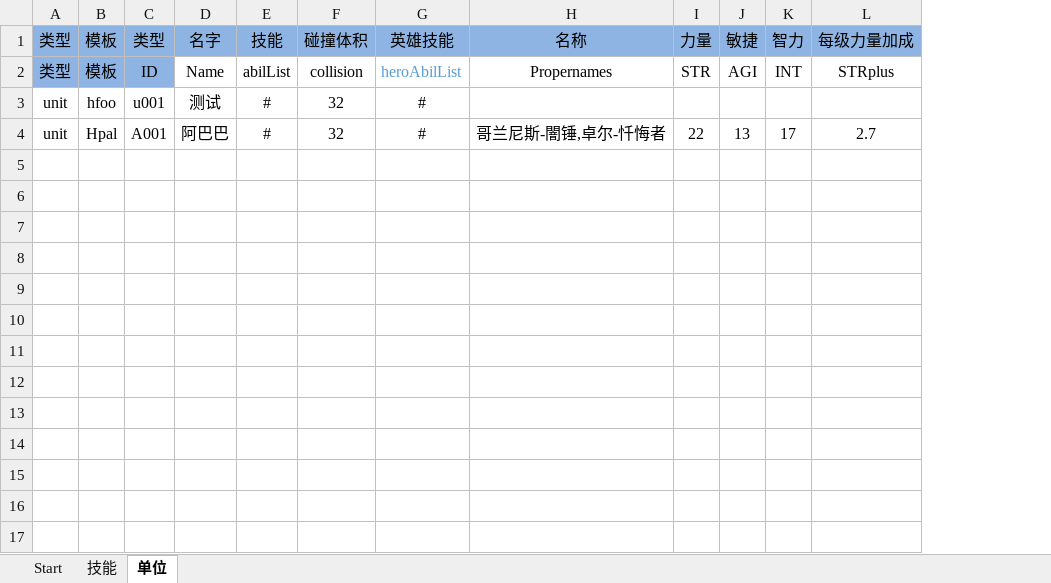
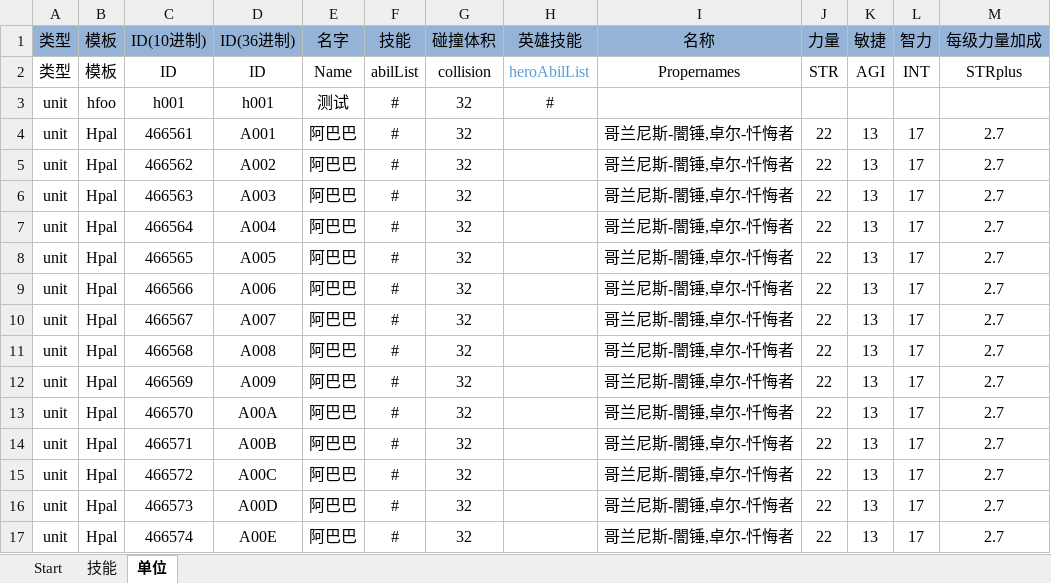
Before and after one commit to j8383888/War3MapTD, an Excel workbook: 物遍生成.xlsm, sheet 单位, drawn as a sheet; only a part is shown; values as stored, in another font and other column widths than the file's, no borders; charts and pictures not drawn; removed rows and columns are numbered as before the commit, all else as after; rows hold the shown columns only; the diff names each change by its address in the sheet, - before the commit and + after, or states it on an @@ line.

```diff
--- a/物遍生成.xlsm (sheet 单位)
+++ b/物遍生成.xlsm (sheet 单位)
-column C (类型), rows 2-4: ID | u001 | A001
+column C (ID(10进制)), rows 2-4: ID | h001 | 466561
+column D (ID(36进制)), rows 2-4: ID | h001 | A001
-A2:B2 fill: #8EB4E3
+A2:B2 fill: none
-H4 (英雄技能): #
+H4 (英雄技能): (empty)
+row 5: unit | Hpal | 466562 | A002 | 阿巴巴 | # | 32 |  | 哥兰尼斯-闇锤,卓尔-忏悔者 | 22 | 13 | 17 | 2.7
+row 6: unit | Hpal | 466563 | A003 | 阿巴巴 | # | 32 |  | 哥兰尼斯-闇锤,卓尔-忏悔者 | 22 | 13 | 17 | 2.7
+row 7: unit | Hpal | 466564 | A004 | 阿巴巴 | # | 32 |  | 哥兰尼斯-闇锤,卓尔-忏悔者 | 22 | 13 | 17 | 2.7
+row 8: unit | Hpal | 466565 | A005 | 阿巴巴 | # | 32 |  | 哥兰尼斯-闇锤,卓尔-忏悔者 | 22 | 13 | 17 | 2.7
+row 9: unit | Hpal | 466566 | A006 | 阿巴巴 | # | 32 |  | 哥兰尼斯-闇锤,卓尔-忏悔者 | 22 | 13 | 17 | 2.7
+row 10: unit | Hpal | 466567 | A007 | 阿巴巴 | # | 32 |  | 哥兰尼斯-闇锤,卓尔-忏悔者 | 22 | 13 | 17 | 2.7
+row 11: unit | Hpal | 466568 | A008 | 阿巴巴 | # | 32 |  | 哥兰尼斯-闇锤,卓尔-忏悔者 | 22 | 13 | 17 | 2.7
+row 12: unit | Hpal | 466569 | A009 | 阿巴巴 | # | 32 |  | 哥兰尼斯-闇锤,卓尔-忏悔者 | 22 | 13 | 17 | 2.7
+row 13: unit | Hpal | 466570 | A00A | 阿巴巴 | # | 32 |  | 哥兰尼斯-闇锤,卓尔-忏悔者 | 22 | 13 | 17 | 2.7
+row 14: unit | Hpal | 466571 | A00B | 阿巴巴 | # | 32 |  | 哥兰尼斯-闇锤,卓尔-忏悔者 | 22 | 13 | 17 | 2.7
+row 15: unit | Hpal | 466572 | A00C | 阿巴巴 | # | 32 |  | 哥兰尼斯-闇锤,卓尔-忏悔者 | 22 | 13 | 17 | 2.7
+row 16: unit | Hpal | 466573 | A00D | 阿巴巴 | # | 32 |  | 哥兰尼斯-闇锤,卓尔-忏悔者 | 22 | 13 | 17 | 2.7
+row 17: unit | Hpal | 466574 | A00E | 阿巴巴 | # | 32 |  | 哥兰尼斯-闇锤,卓尔-忏悔者 | 22 | 13 | 17 | 2.7
```
Also changed, not shown: sheet 技能, charts or pictures, 1 other file.
